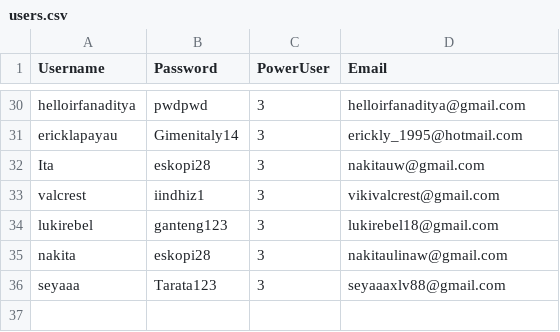
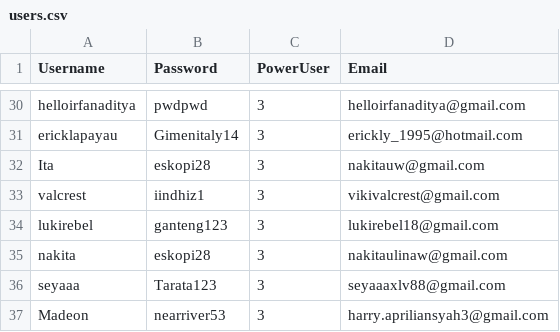
Before and after one commit to rebeatproject/AuditionMusic5, a CSV file: data/users.csv, drawn as a sheet; only a part is shown, gaps mark what is left out; the diff names each change by its address in the sheet, - before the commit and + after, or states it on an @@ line.

Commit message:
user: signup Madeon

```diff
--- a/data/users.csv
+++ b/data/users.csv
+row 37: Madeon | nearriver53 | 3 | harry.apriliansyah3@gmail.com
```
